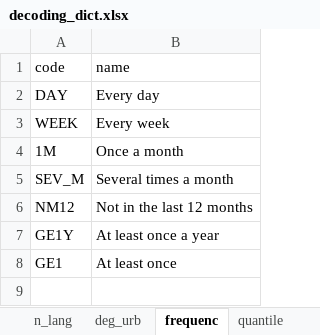
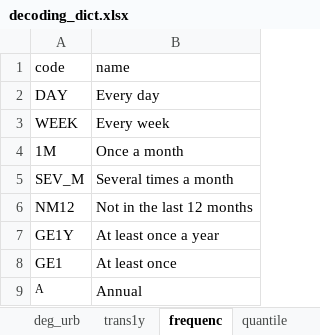
Before and after one commit to francoarenas91/Quality-of-Life-EU, an Excel workbook: dictionaries/decoding_dict.xlsx, sheet frequenc, drawn as a sheet; values as stored, in another font and other column widths than the file's, no borders; the diff names each change by its address in the sheet, - before the commit and + after, or states it on an @@ line.

```diff
--- a/dictionaries/decoding_dict.xlsx (sheet frequenc)
+++ b/dictionaries/decoding_dict.xlsx (sheet frequenc)
+sheet tab: trans1y
+row 9: A | Annual
```
Also changed, not shown: sheet age, sheet isced11, sheet unit, other sheet tabs, loading_statistics.xlsx, 27 other files.
